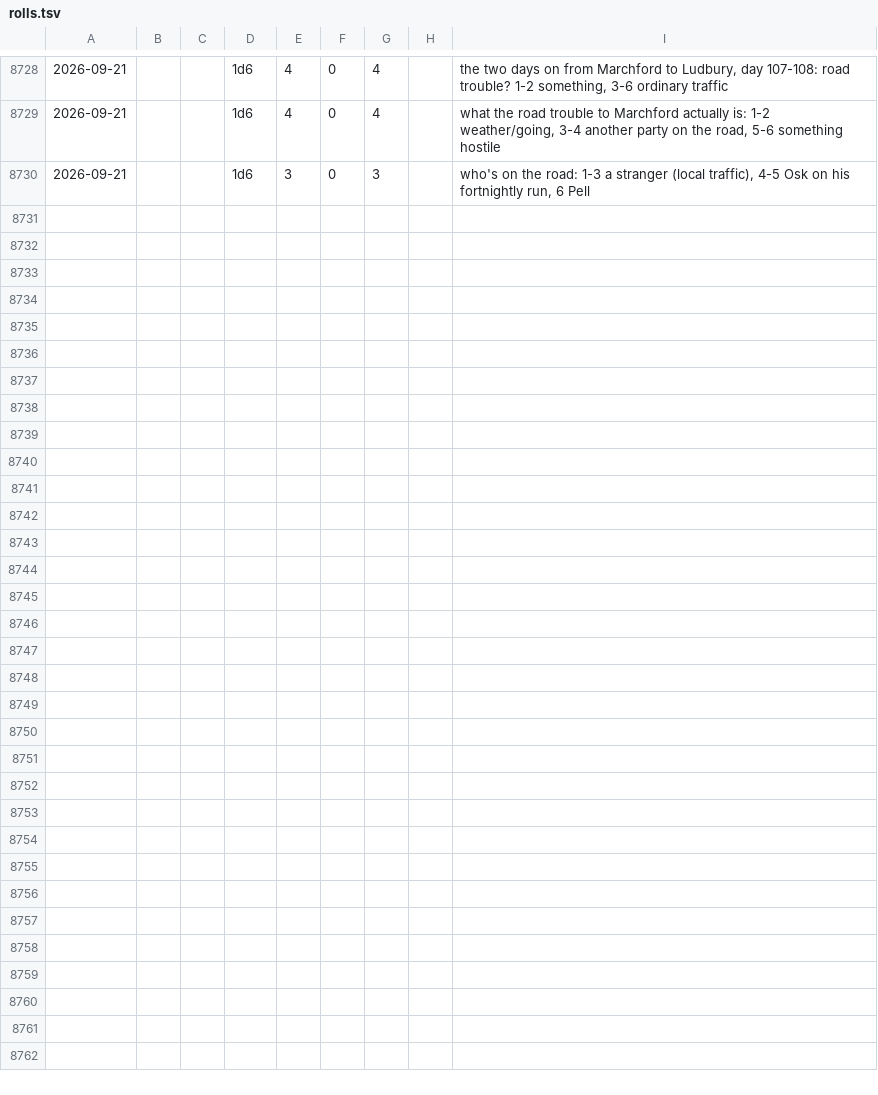
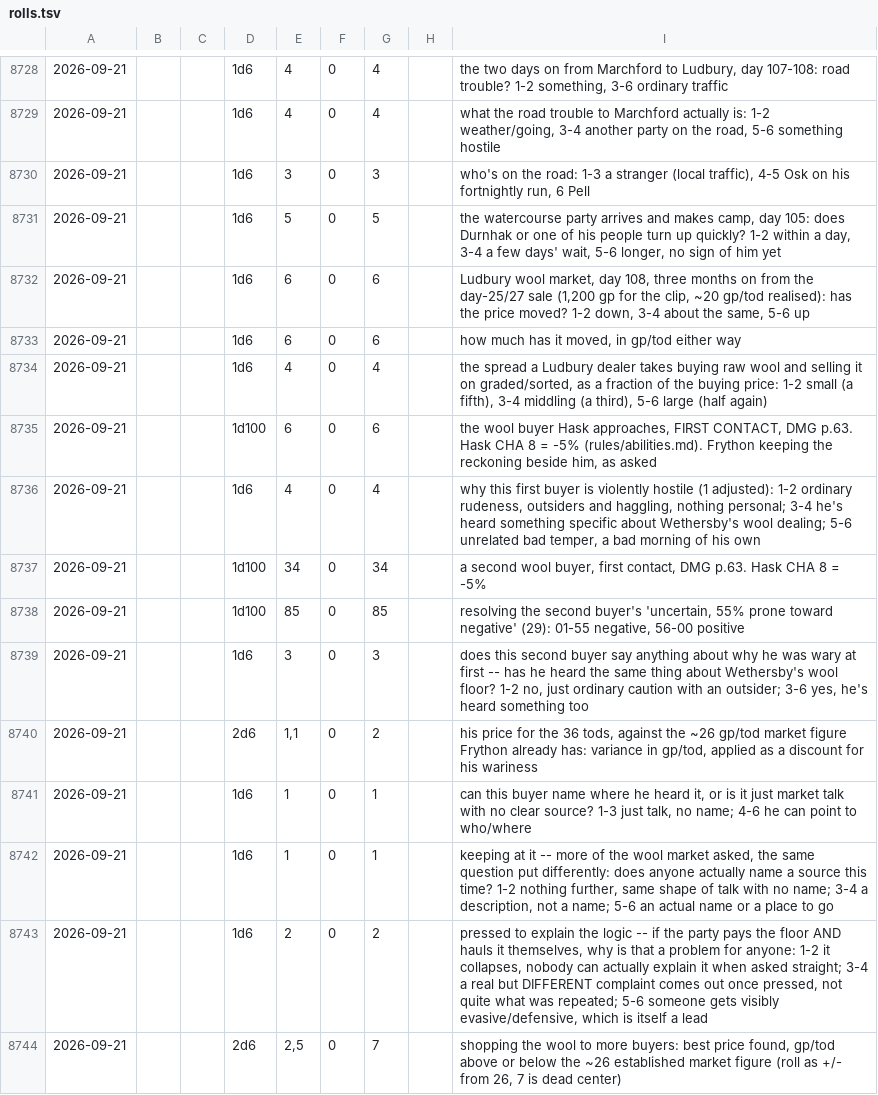
Before and after one commit to dllahr/claude_playing_advanced_dungeons_and_dragons_1st_edition, a TSV file: campaign/rolls.tsv, drawn as a sheet; only a part is shown, gaps mark what is left out; the diff names each change by its address in the sheet, - before the commit and + after, or states it on an @@ line.

```diff
--- a/campaign/rolls.tsv
+++ b/campaign/rolls.tsv
+row 8731: 2026-09-21 |  |  | 1d6 | 5 | 0 | 5 |  | the watercourse party arrives and makes camp, day 105: does Durnhak or one of his people turn up quickly? 1-2 within a day, 3-4 a few days' wait, 5-6 longer, no sign of him yet
+row 8732: 2026-09-21 |  |  | 1d6 | 6 | 0 | 6 |  | Ludbury wool market, day 108, three months on from the day-25/27 sale (1,200 gp for the clip, ~20 gp/tod realised): has the price moved? 1-2 down, 3-4 about the same, 5-6 up
+row 8733: 2026-09-21 |  |  | 1d6 | 6 | 0 | 6 |  | how much has it moved, in gp/tod either way
+row 8734: 2026-09-21 |  |  | 1d6 | 4 | 0 | 4 |  | the spread a Ludbury dealer takes buying raw wool and selling it on graded/sorted, as a fraction of the buying price: 1-2 small (a fifth), 3-4 middling (a third), 5-6 large (half again)
+row 8735: 2026-09-21 |  |  | 1d100 | 6 | 0 | 6 |  | the wool buyer Hask approaches, FIRST CONTACT, DMG p.63. Hask CHA 8 = -5% (rules/abilities.md). Frython keeping the reckoning beside him, as asked
+row 8736: 2026-09-21 |  |  | 1d6 | 4 | 0 | 4 |  | why this first buyer is violently hostile (1 adjusted): 1-2 ordinary rudeness, outsiders and haggling, nothing personal; 3-4 he's heard something specific about Wethersby's wool dealing; 5-6 unrelated bad temper, a bad morning of his own
+row 8737: 2026-09-21 |  |  | 1d100 | 34 | 0 | 34 |  | a second wool buyer, first contact, DMG p.63. Hask CHA 8 = -5%
+row 8738: 2026-09-21 |  |  | 1d100 | 85 | 0 | 85 |  | resolving the second buyer's 'uncertain, 55% prone toward negative' (29): 01-55 negative, 56-00 positive
+row 8739: 2026-09-21 |  |  | 1d6 | 3 | 0 | 3 |  | does this second buyer say anything about why he was wary at first -- has he heard the same thing about Wethersby's wool floor? 1-2 no, just ordinary caution with an outsider; 3-6 yes, he's heard something too
+row 8740: 2026-09-21 |  |  | 2d6 | 1,1 | 0 | 2 |  | his price for the 36 tods, against the ~26 gp/tod market figure Frython already has: variance in gp/tod, applied as a discount for his wariness
+row 8741: 2026-09-21 |  |  | 1d6 | 1 | 0 | 1 |  | can this buyer name where he heard it, or is it just market talk with no clear source? 1-3 just talk, no name; 4-6 he can point to who/where
+row 8742: 2026-09-21 |  |  | 1d6 | 1 | 0 | 1 |  | keeping at it -- more of the wool market asked, the same question put differently: does anyone actually name a source this time? 1-2 nothing further, same shape of talk with no name; 3-4 a description, not a name; 5-6 an actual name or a place to go
+row 8743: 2026-09-21 |  |  | 1d6 | 2 | 0 | 2 |  | pressed to explain the logic -- if the party pays the floor AND hauls it themselves, why is that a problem for anyone: 1-2 it collapses, nobody can actually explain it when asked straight; 3-4 a real but DIFFERENT complaint comes out once pressed, not quite what was repeated; 5-6 someone gets visibly evasive/defensive, which is itself a lead
+row 8744: 2026-09-21 |  |  | 2d6 | 2,5 | 0 | 7 |  | shopping the wool to more buyers: best price found, gp/tod above or below the ~26 established market figure (roll as +/- from 26, 7 is dead center)
```
Also changed, not shown: campaign/availability.tsv, campaign/days.tsv, 5 other files.
